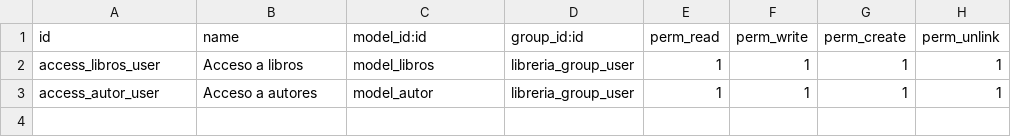
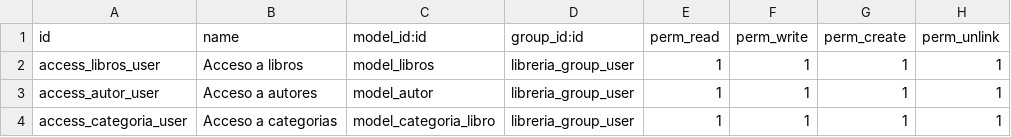
Before and after one commit to rcarmas/odooTaller, a CSV file: primer_modulo/security/ir.model.access.csv, drawn as a sheet; the diff names each change by its address in the sheet, - before the commit and + after, or states it on an @@ line.

Commit message:
Update primer_modulo videosYtb 30

```diff
--- a/primer_modulo/security/ir.model.access.csv
+++ b/primer_modulo/security/ir.model.access.csv
+row 4: access_categoria_user | Acceso a categorias | model_categoria_libro | libreria_group_user | 1 | 1 | 1 | 1
```
Also changed, not shown: 5 other files.
